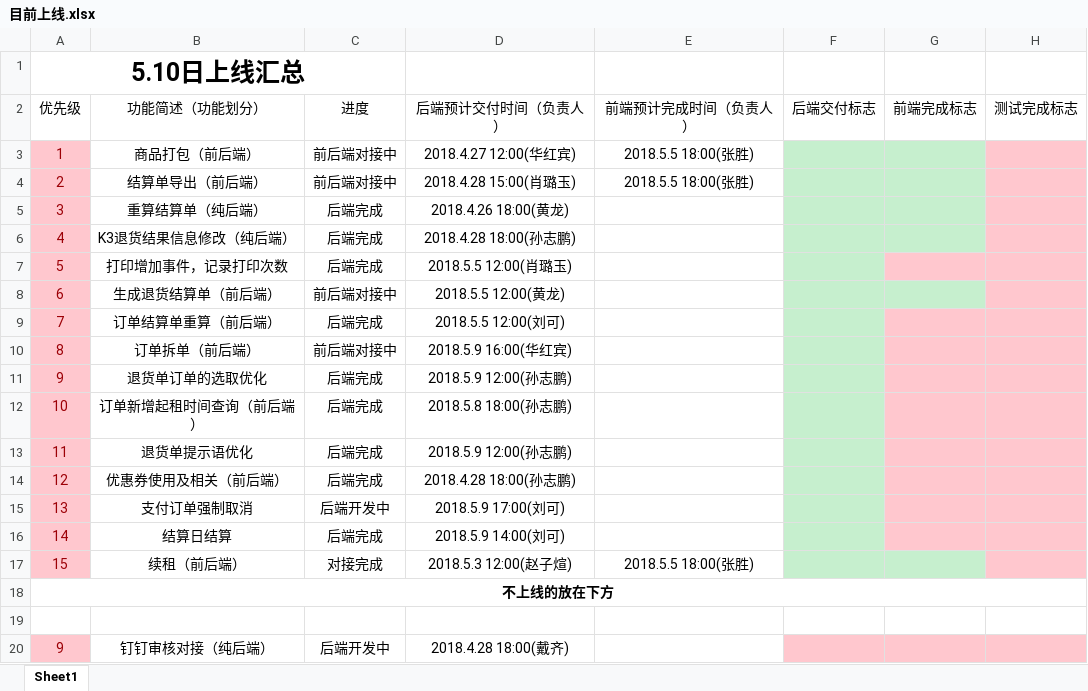
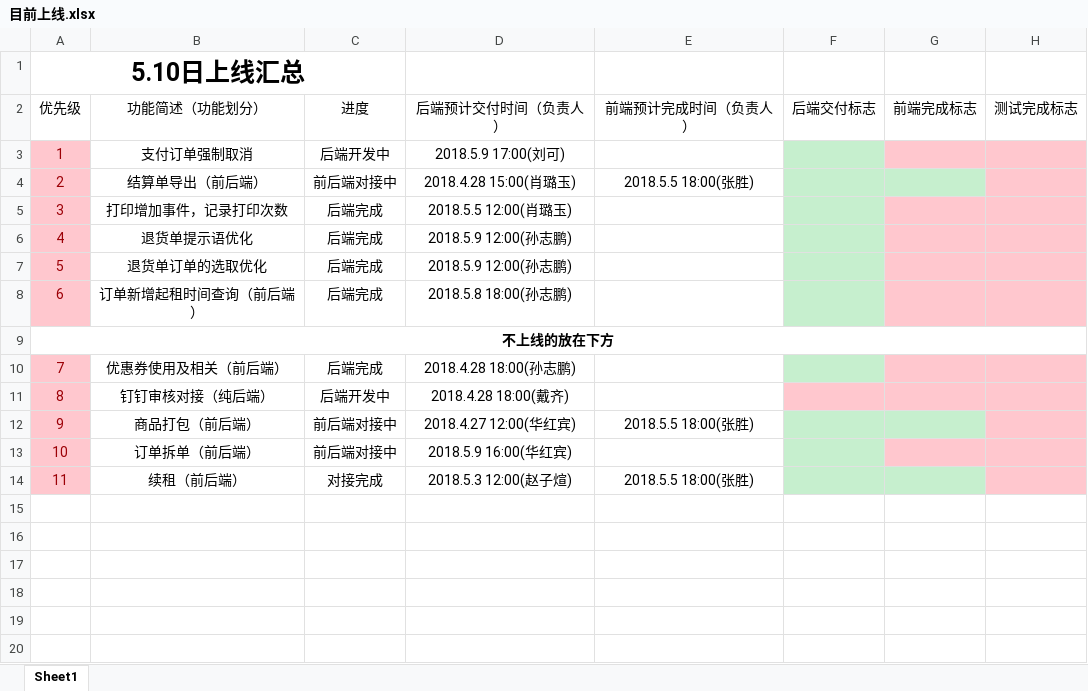
Before and after one commit to moutainhigh/lxzl-erp, an Excel workbook: 目前上线.xlsx, sheet Sheet1, drawn as a sheet; values as stored, in another font and other column widths than the file's, no borders; removed rows and columns are numbered as before the commit, all else as after; the diff names each change by its address in the sheet, - before the commit and + after, or states it on an @@ line.

```diff
--- a/目前上线.xlsx (sheet Sheet1)
+++ b/目前上线.xlsx (sheet Sheet1)
-row 3: 1 | 商品打包（前后端） | 前后端对接中 | 2018.4.27 12:00(华红宾) | 2018.5.5 18:00(张胜)
+row 3: 1 | 支付订单强制取消 | 后端开发中 | 2018.5.9 17:00(刘可)
-row 5: 3 | 重算结算单（纯后端） | 后端完成 | 2018.4.26 18:00(黄龙)
-row 6: 4 | K3退货结果信息修改（纯后端） | 后端完成 | 2018.4.28 18:00(孙志鹏)
-A5 (优先级): 5
+A5 (优先级): 3
-row 8: 6 | 生成退货结算单（前后端） | 前后端对接中 | 2018.5.5 12:00(黄龙)
-row 9: 7 | 订单结算单重算（前后端） | 后端完成 | 2018.5.5 12:00(刘可)
-row 10: 8 | 订单拆单（前后端） | 前后端对接中 | 2018.5.9 16:00(华红宾)
+row 6: 4 | 退货单提示语优化 | 后端完成 | 2018.5.9 12:00(孙志鹏)
-A7 (优先级): 9
+A7 (优先级): 5
-A8 (优先级): 10
+A8 (优先级): 6
-row 13: 11 | 退货单提示语优化 | 后端完成 | 2018.5.9 12:00(孙志鹏)
-row 14: 12 | 优惠券使用及相关（前后端） | 后端完成 | 2018.4.28 18:00(孙志鹏)
-row 15: 13 | 支付订单强制取消 | 后端开发中 | 2018.5.9 17:00(刘可)
-row 16: 14 | 结算日结算 | 后端完成 | 2018.5.9 14:00(刘可)
-row 17: 15 | 续租（前后端） | 对接完成 | 2018.5.3 12:00(赵子煊) | 2018.5.5 18:00(张胜)
-row 10: (empty)
+row 10: 7 | 优惠券使用及相关（前后端） | 后端完成 | 2018.4.28 18:00(孙志鹏)
-A10 fill: none
+A10 fill: #FFC7CE
-F10 fill: none
+F10 fill: #C6EFCE
-G10:H10 fill: none
+G10:H10 fill: #FFC7CE
-A11 (优先级): 9
+A11 (优先级): 8
+row 12: 9 | 商品打包（前后端） | 前后端对接中 | 2018.4.27 12:00(华红宾) | 2018.5.5 18:00(张胜)
+row 13: 10 | 订单拆单（前后端） | 前后端对接中 | 2018.5.9 16:00(华红宾)
+row 14: 11 | 续租（前后端） | 对接完成 | 2018.5.3 12:00(赵子煊) | 2018.5.5 18:00(张胜)
```
Also changed, not shown: 历史上线.xlsx.
